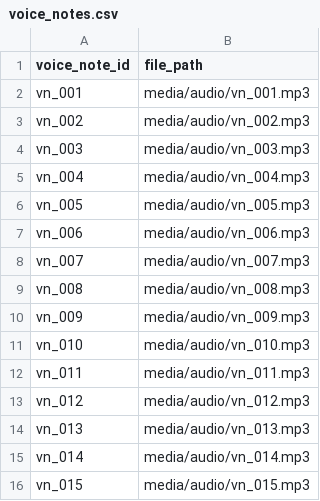
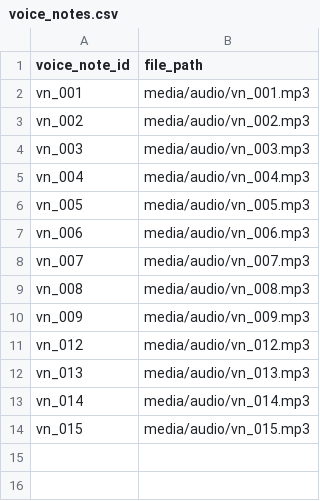
Before and after one commit to 1-arunkumar-it/Message_Sorter_AI_Agent, a CSV file: dataset/voice_notes.csv, drawn as a sheet; the diff names each change by its address in the sheet, - before the commit and + after, or states it on an @@ line.

Commit message:
chore: update voice_notes.csv

```diff
--- a/dataset/voice_notes.csv
+++ b/dataset/voice_notes.csv
-row 11: vn_010 | media/audio/vn_010.mp3
-row 12: vn_011 | media/audio/vn_011.mp3
```
